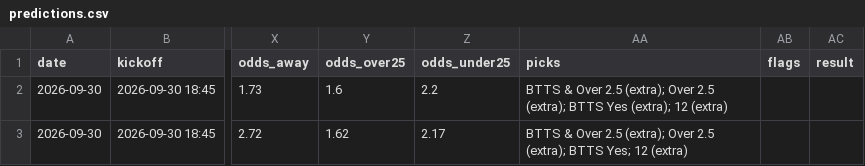
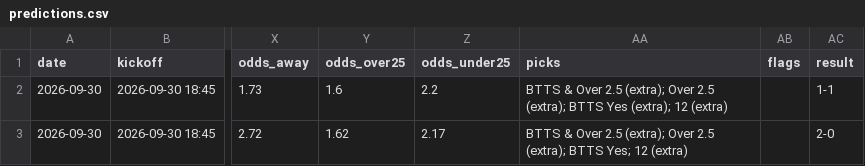
Before and after one commit to G71212/G71212, a CSV file: predictions.csv, drawn as a sheet; only a part is shown, gaps mark what is left out; the diff names each change by its address in the sheet, - before the commit and + after, or states it on an @@ line.

```diff
--- a/predictions.csv
+++ b/predictions.csv
-AC2 (result): (empty)
+AC2 (result): 1-1
-AC3 (result): (empty)
+AC3 (result): 2-0
```
Also changed, not shown: 6 other files.
